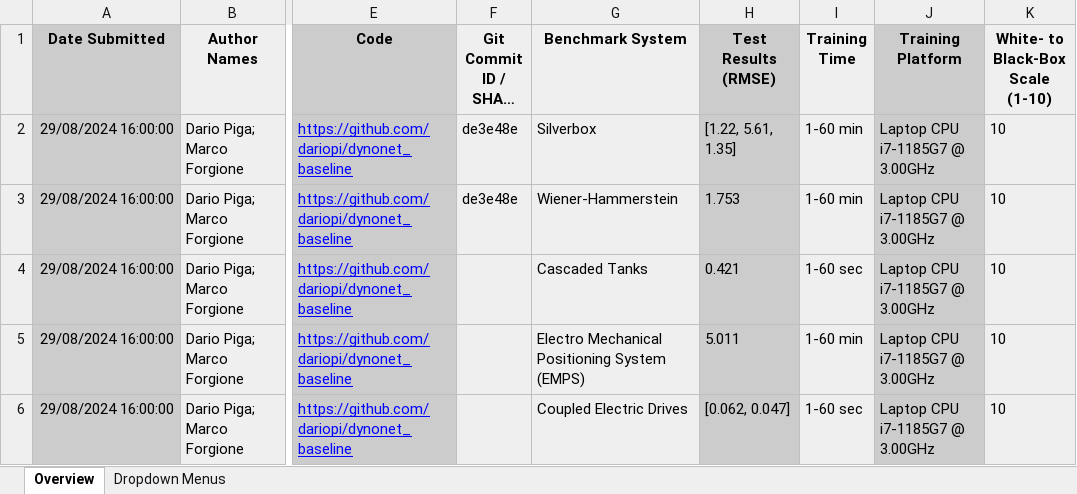
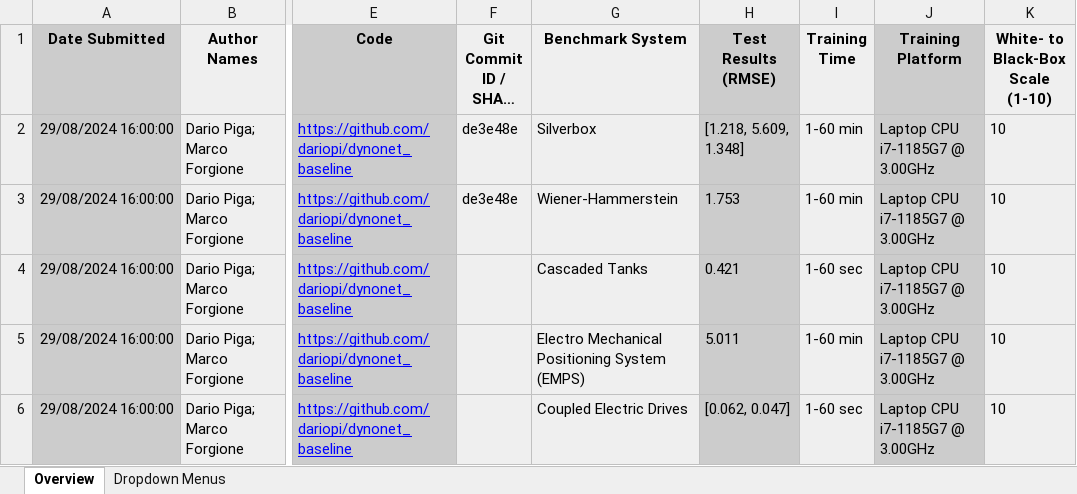
Before and after one commit to dariopi/dynonet_baseline, an Excel workbook: Benchmark Results Reporting dynoNet.xlsx, sheet Overview, drawn as a sheet; only a part is shown, gaps mark what is left out; long unchanged cells end in …; values as stored, in another font and other column widths than the file's, no borders; the diff names each change by its address in the sheet, - before the commit and + after, or states it on an @@ line.

```diff
--- a/Benchmark Results Reporting dynoNet.xlsx (sheet Overview)
+++ b/Benchmark Results Reporting dynoNet.xlsx (sheet Overview)
-H2 (Test Results (RMSE)): [1.22, 5.61, 1.35]
+H2 (Test Results (RMSE)): [1.218, 5.609, 1.348]
```
Also changed, not shown: 2 other files.
